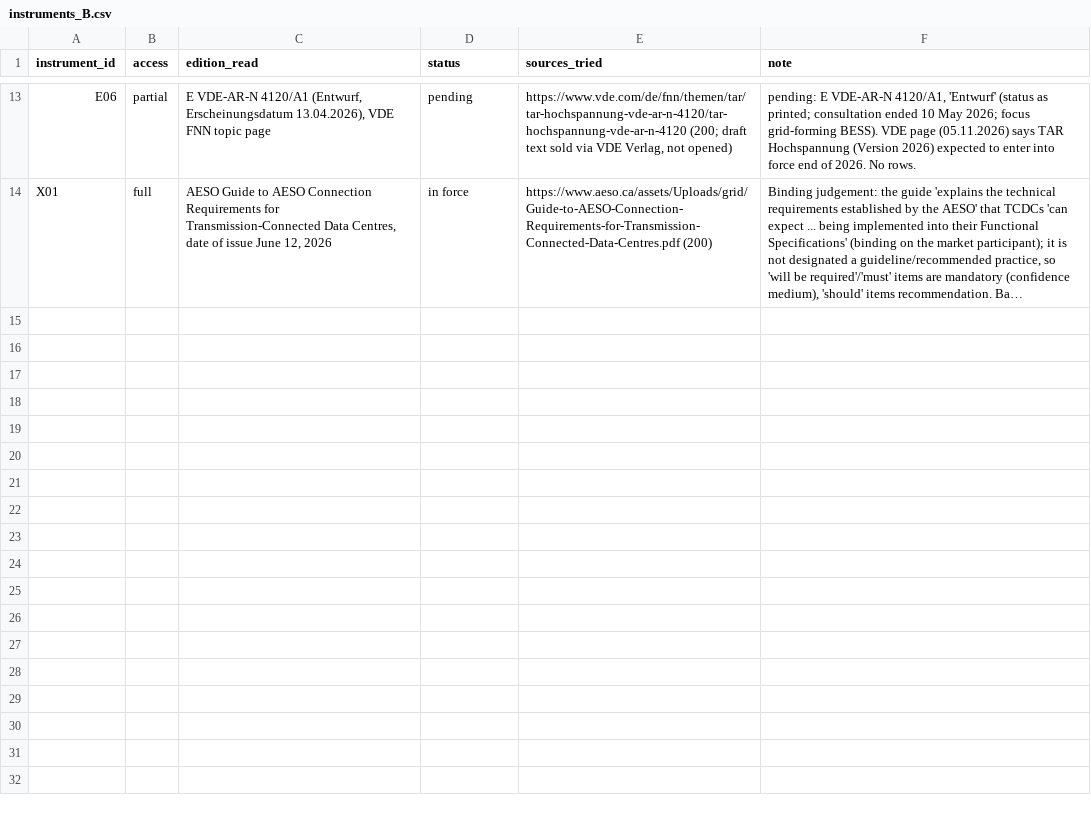
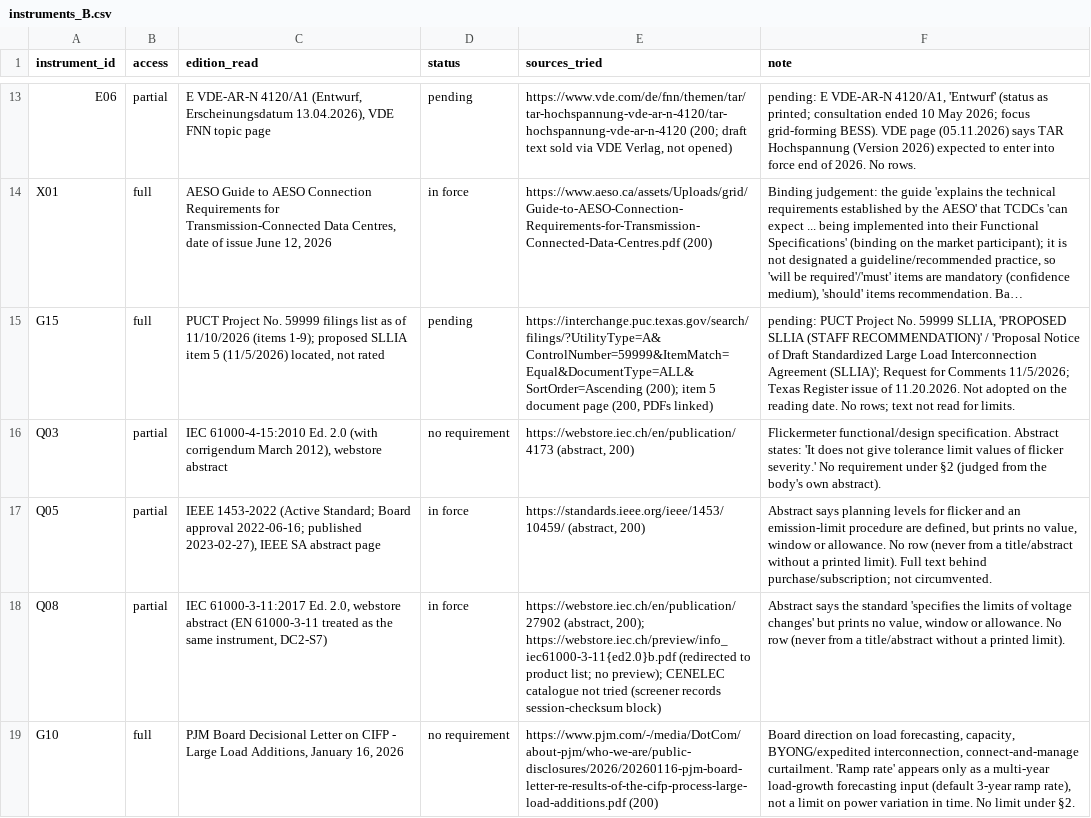
Before and after one commit to kylefoxaustin/battery-soh-finetune, a CSV file: results/DC2R/instruments_B.csv, drawn as a sheet; only a part is shown, gaps mark what is left out; long unchanged cells end in …; the diff covers the shown part only; the diff names each change by its address in the sheet, - before the commit and + after, or states it on an @@ line.

```diff
--- a/results/DC2R/instruments_B.csv
+++ b/results/DC2R/instruments_B.csv
+row 15: G15 | full | PUCT Project No. 59999 filings list as of 11/10/2026 (items 1-9); proposed SLLIA item 5 (11/5/2026) located, not rated | pending | https://interchange.puc.texas.gov/search/filings/?UtilityType=A&ControlNumber=59999&ItemMatch=Equal&DocumentType=ALL&SortOrder=Ascending (200); item 5 document page (200, PDFs linked) | pending: PUCT Project No. 59999 SLLIA, 'PROPOSED SLLIA (STAFF RECOMMENDATION)' / 'Proposal Notice of Draft Standardized Large Load Interconnection Agreement (SLLIA)'; Request for Comments 11/5/2026; Texas Register issue of 11.20.2026. Not adopted on the reading date. No rows; text not read for limits.
+row 16: Q03 | partial | IEC 61000-4-15:2010 Ed. 2.0 (with corrigendum March 2012), webstore abstract | no requirement | https://webstore.iec.ch/en/publication/4173 (abstract, 200) | Flickermeter functional/design specification. Abstract states: 'It does not give tolerance limit values of flicker severity.' No requirement under §2 (judged from the body's own abstract).
+row 17: Q05 | partial | IEEE 1453-2022 (Active Standard; Board approval 2022-06-16; published 2023-02-27), IEEE SA abstract page | in force | https://standards.ieee.org/ieee/1453/10459/ (abstract, 200) | Abstract says planning levels for flicker and an emission-limit procedure are defined, but prints no value, window or allowance. No row (never from a title/abstract without a printed limit). Full text behind purchase/subscription; not circumvented.
+row 18: Q08 | partial | IEC 61000-3-11:2017 Ed. 2.0, webstore abstract (EN 61000-3-11 treated as the same instrument, DC2-S7) | in force | https://webstore.iec.ch/en/publication/27902 (abstract, 200); https://webstore.iec.ch/preview/info_iec61000-3-11{ed2.0}b.pdf (redirected to product list; no preview); CENELEC catalogue not tried (screener records session-checksum block) | Abstract says the standard 'specifies the limits of voltage changes' but prints no value, window or allowance. No row (never from a title/abstract without a printed limit).
+row 19: G10 | full | PJM Board Decisional Letter on CIFP - Large Load Additions, January 16, 2026 | no requirement | https://www.pjm.com/-/media/DotCom/about-pjm/who-we-are/public-disclosures/2026/20260116-pjm-board-letter-re-results-of-the-cifp-process-large-load-additions.pdf (200) | Board direction on load forecasting, capacity, BYONG/expedited interconnection, connect-and-manage curtailment. 'Ramp rate' appears only as a multi-year load-growth forecasting input (default 3-year ramp rate), not a limit on power variation in time. No limit under §2.
```
Also changed, not shown: 5 added rows elsewhere in this file, results/DC2R/requirements_B.csv.
